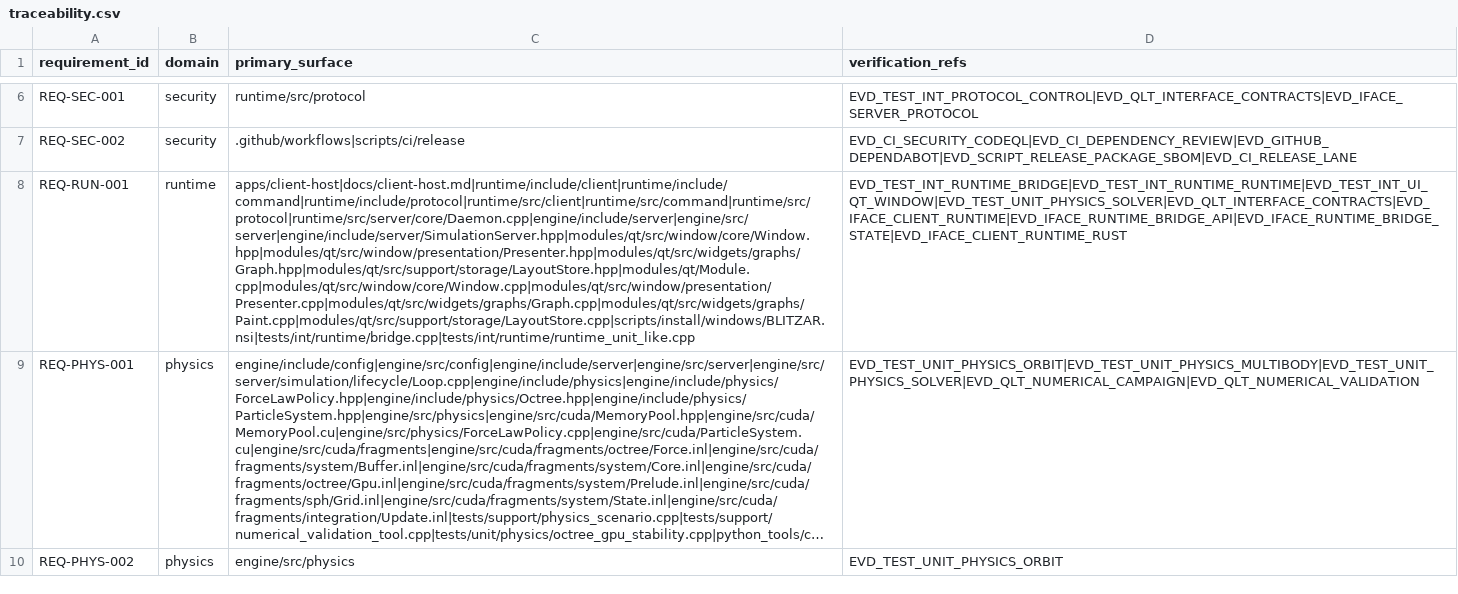
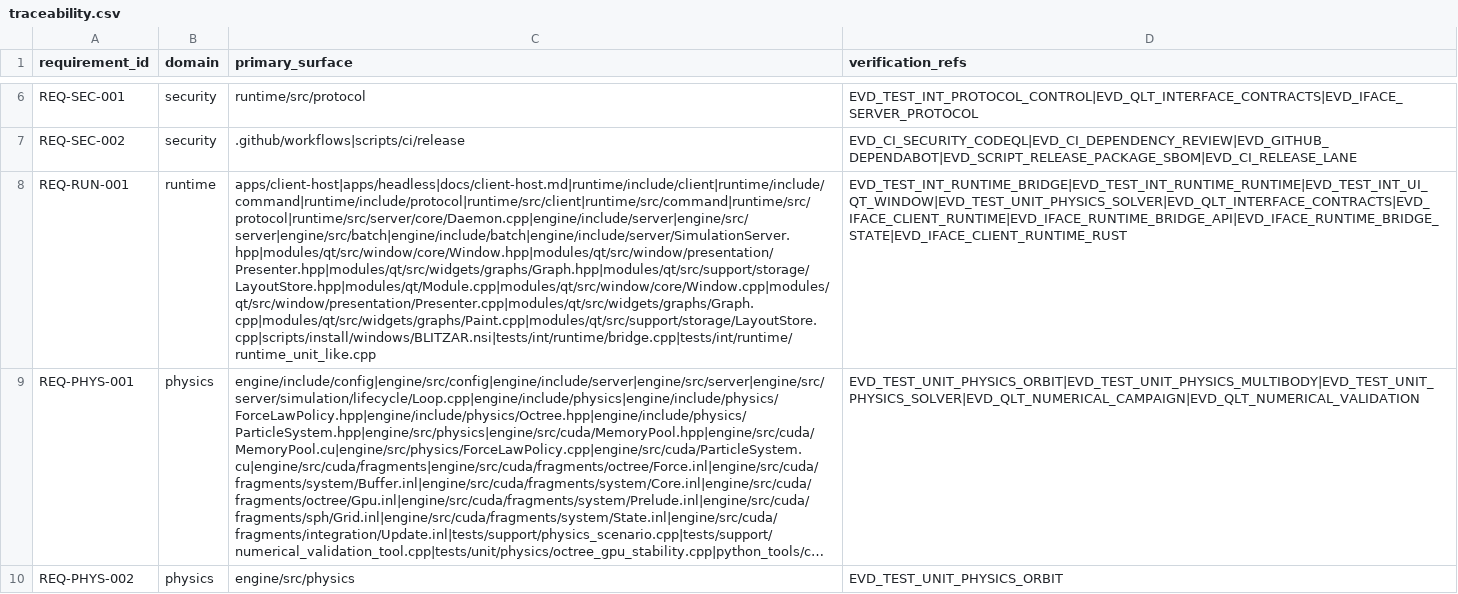
Before and after one commit to Luis1454/BLITZAR, a CSV file: docs/quality/traceability.csv, drawn as a sheet; only a part is shown, gaps mark what is left out; long unchanged cells end in …; the diff names each change by its address in the sheet, - before the commit and + after, or states it on an @@ line.

```diff
--- a/docs/quality/traceability.csv
+++ b/docs/quality/traceability.csv
-C8 (primary_surface): apps/client-host|docs/client-host.md|runtime/include/client|runtime/include/command|runtime/include/protocol|runtime/src/client|runtime/src/command|runtime/src/protocol|runtime/src/server/core/Daemon.cpp|engine/include/server|engine/src/server|engine/include/server/SimulationServer.hpp|modules/qt/src/window/core/Window.hpp|modules/qt/src/window/presentation/Presenter.hpp|modules/qt/src/widgets/graphs/Graph.hpp|modules/qt/src/support/storage/LayoutStore.hpp|modules/qt/Module.cpp|modules/qt/src/window/core/Window.cpp|modules/qt/src/window/presentation/Presenter.cpp|modules/qt/src/widgets/graphs/Graph.cpp|modules/qt/src/widgets/graphs/Paint.cpp|modules/qt/src/support/storage/LayoutStore.cpp|scripts/install/windows/BLITZAR.nsi|tests/int/runtime/bridge.cpp|tests/int/runtime/runtime_unit_like.cpp
+C8 (primary_surface): apps/client-host|apps/headless|docs/client-host.md|runtime/include/client|runtime/include/command|runtime/include/protocol|runtime/src/client|runtime/src/command|runtime/src/protocol|runtime/src/server/core/Daemon.cpp|engine/include/server|engine/src/server|engine/src/batch|engine/include/batch|engine/include/server/SimulationServer.hpp|modules/qt/src/window/core/Window.hpp|modules/qt/src/window/presentation/Presenter.hpp|modules/qt/src/widgets/graphs/Graph.hpp|modules/qt/src/support/storage/LayoutStore.hpp|modules/qt/Module.cpp|modules/qt/src/window/core/Window.cpp|modules/qt/src/window/presentation/Presenter.cpp|modules/qt/src/widgets/graphs/Graph.cpp|modules/qt/src/widgets/graphs/Paint.cpp|modules/qt/src/support/storage/LayoutStore.cpp|scripts/install/windows/BLITZAR.nsi|tests/int/runtime/bridge.cpp|tests/int/runtime/runtime_unit_like.cpp
```
Also changed, not shown: 3 other files.
